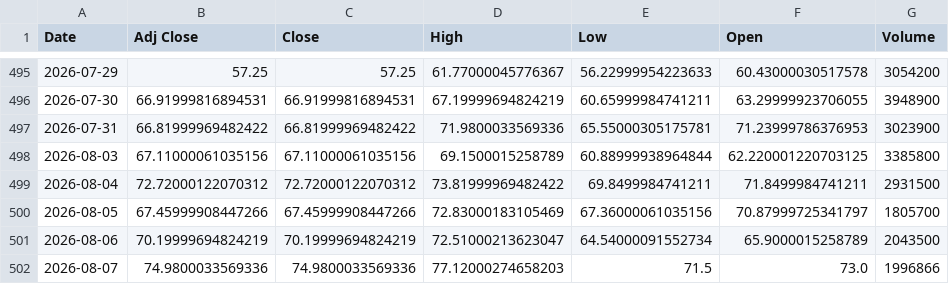
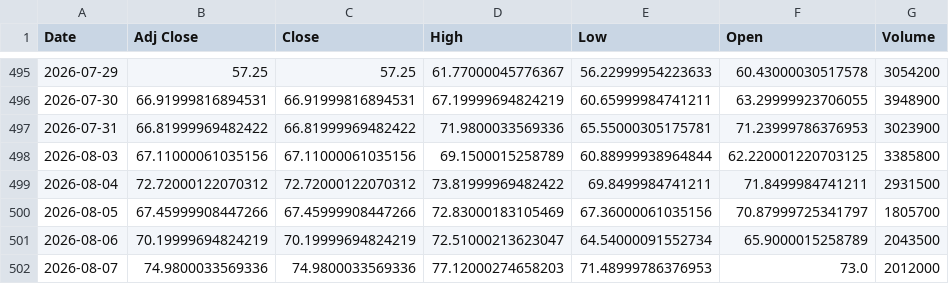
Before and after one commit to Russell3482/Momentum-Trading-Board, a CSV file: data/prices/MXL.csv, drawn as a sheet; only a part is shown, gaps mark what is left out.

```diff
--- a/data/prices/MXL.csv
+++ b/data/prices/MXL.csv
@@ -501,2 +501,2 @@ Date,Adj Close,Close,High,Low,Open,Volume
 2026-08-06,70.19999694824219,70.19999694824219,72.51000213623047,64.54000091552734,65.9000015258789,2043500
-2026-08-07,74.9800033569336,74.9800033569336,77.12000274658203,71.5,73.0,1996866
+2026-08-07,74.9800033569336,74.9800033569336,77.12000274658203,71.48999786376953,73.0,2012000
```
Also changed, not shown: data/prices/LABU.csv, data/prices/QQQ.csv, 19 other files.
